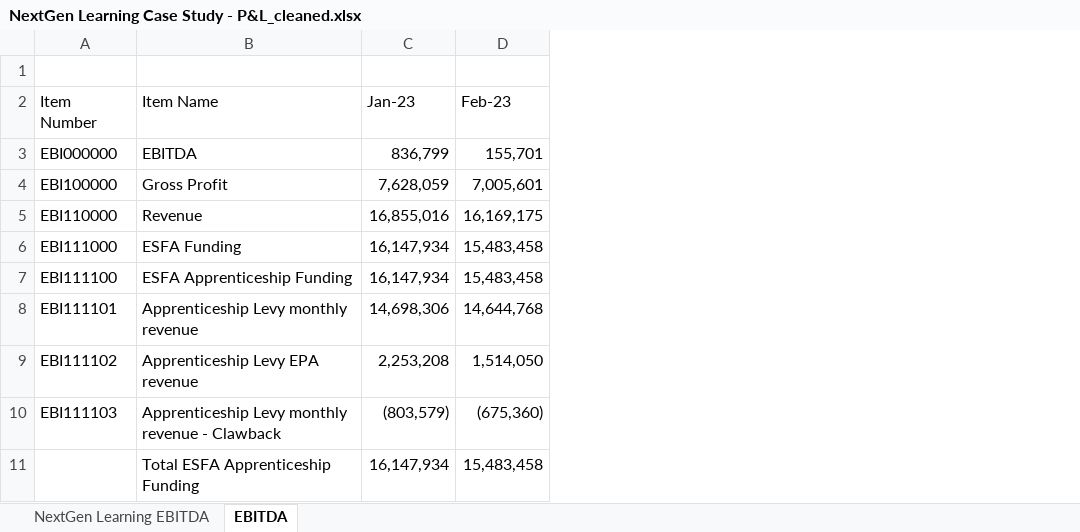
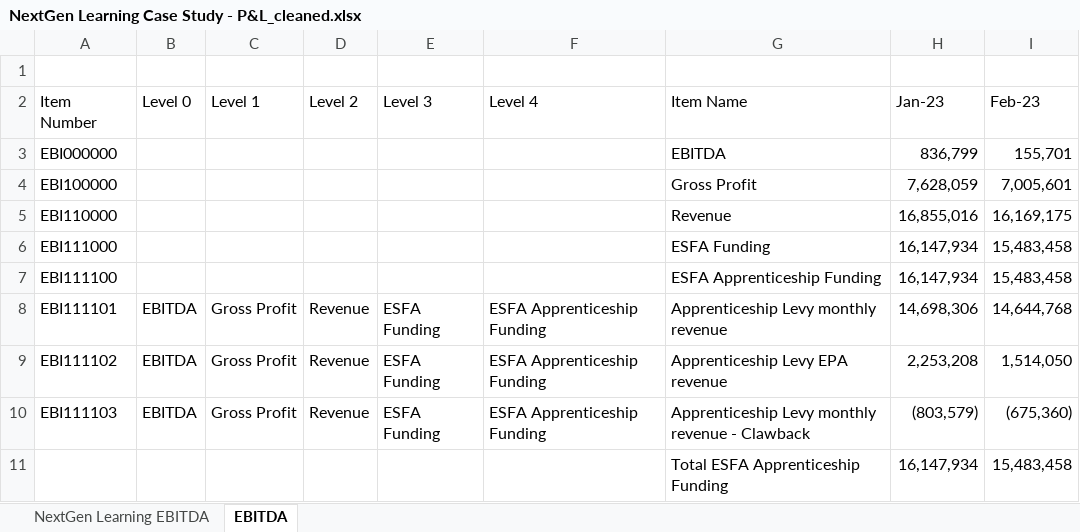
Before and after one commit to myzhuyue/AI_Power_Studio, an Excel workbook: 20250605_FP&A/01_source/NextGen Learning Case Study - P&L_cleaned.xlsx, sheet EBITDA, drawn as a sheet; only a part is shown; values as stored, in another font and other column widths than the file's, no cell formats; the diff names each change by its address in the sheet, - before the commit and + after, or states it on an @@ line.

```diff
--- a/20250605_FP&A/01_source/NextGen Learning Case Study - P&L_cleaned.xlsx (sheet EBITDA)
+++ b/20250605_FP&A/01_source/NextGen Learning Case Study - P&L_cleaned.xlsx (sheet EBITDA)
+column B (Level 0), rows 8-10: all EBITDA
+column C (Level 1), rows 8-10: all Gross Profit
+column D (Level 2), rows 8-10: all Revenue
+column E (Level 3), rows 8-10: all ESFA Funding
+column F (Level 4), rows 8-10: all ESFA Apprenticeship Funding
```
Also changed, not shown: cell formats, formulas that keep their value, 20250605_FP&A/01_source/FP&A.xlsx, 10 other files.
